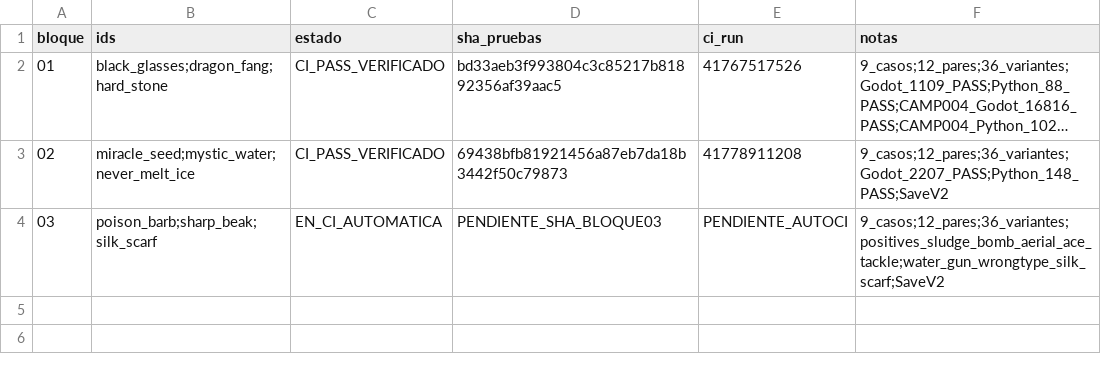
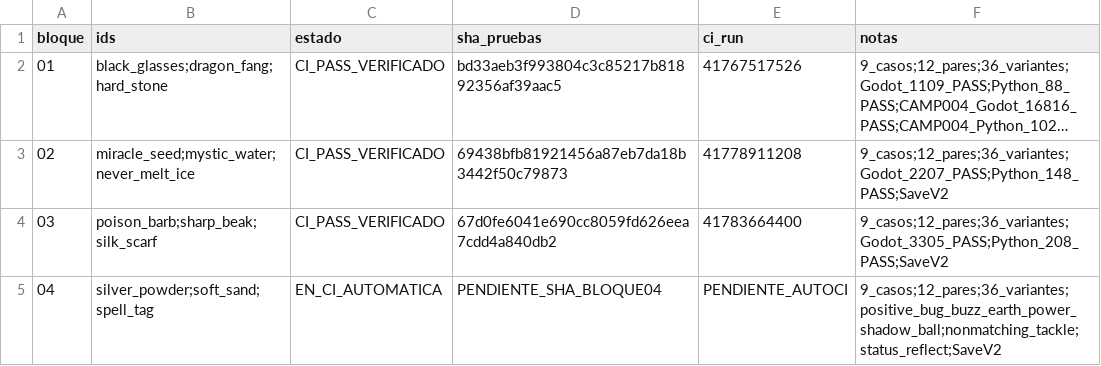
Before and after one commit to danielmariabardillo1412-creator/pokemon-calvo-, a CSV file: docs/coordination/items_parallel_v1/reports/W01/CAMP_005_PROGRESO.csv, drawn as a sheet; long unchanged cells end in ….

Commit message:
test(W01): CAMP005 block04 bug ground ghost boosters with native SaveV2; certify block03

```diff
--- a/docs/coordination/items_parallel_v1/reports/W01/CAMP_005_PROGRESO.csv
+++ b/docs/coordination/items_parallel_v1/reports/W01/CAMP_005_PROGRESO.csv
@@ -3,2 +3,3 @@ bloque,ids,estado,sha_pruebas,ci_run,notas
 02,"miracle_seed;mystic_water;never_melt_ice",CI_PASS_VERIFICADO,69438bfb81921456a87eb7da18b3442f50c79873,41778911208,9_casos;12_pares;36_variantes;Godot_2207_PASS;Python_148_PASS;SaveV2
-03,"poison_barb;sharp_beak;silk_scarf",EN_CI_AUTOMATICA,PENDIENTE_SHA_BLOQUE03,PENDIENTE_AUTOCI,9_casos;12_pares;36_variantes;positives_sludge_bomb_aerial_ace_tackle;water_gun_wrongtype_silk_scarf;SaveV2
+03,"poison_barb;sharp_beak;silk_scarf",CI_PASS_VERIFICADO,67d0fe6041e690cc8059fd626eea7cdd4a840db2,41783664400,9_casos;12_pares;36_variantes;Godot_3305_PASS;Python_208_PASS;SaveV2
+04,"silver_powder;soft_sand;spell_tag",EN_CI_AUTOMATICA,PENDIENTE_SHA_BLOQUE04,PENDIENTE_AUTOCI,9_casos;12_pares;36_variantes;positive_bug_buzz_earth_power_shadow_ball;nonmatching_tackle;status_reflect;SaveV2
```
Also changed, not shown: 5 other files.
